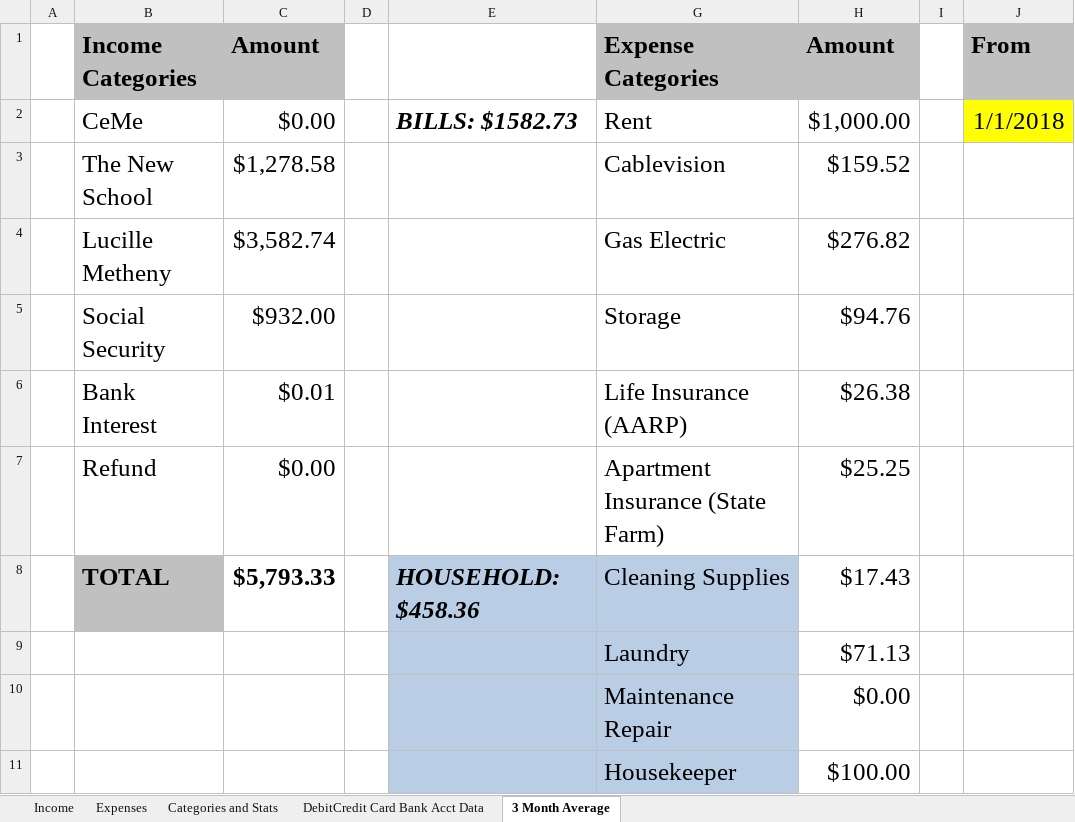
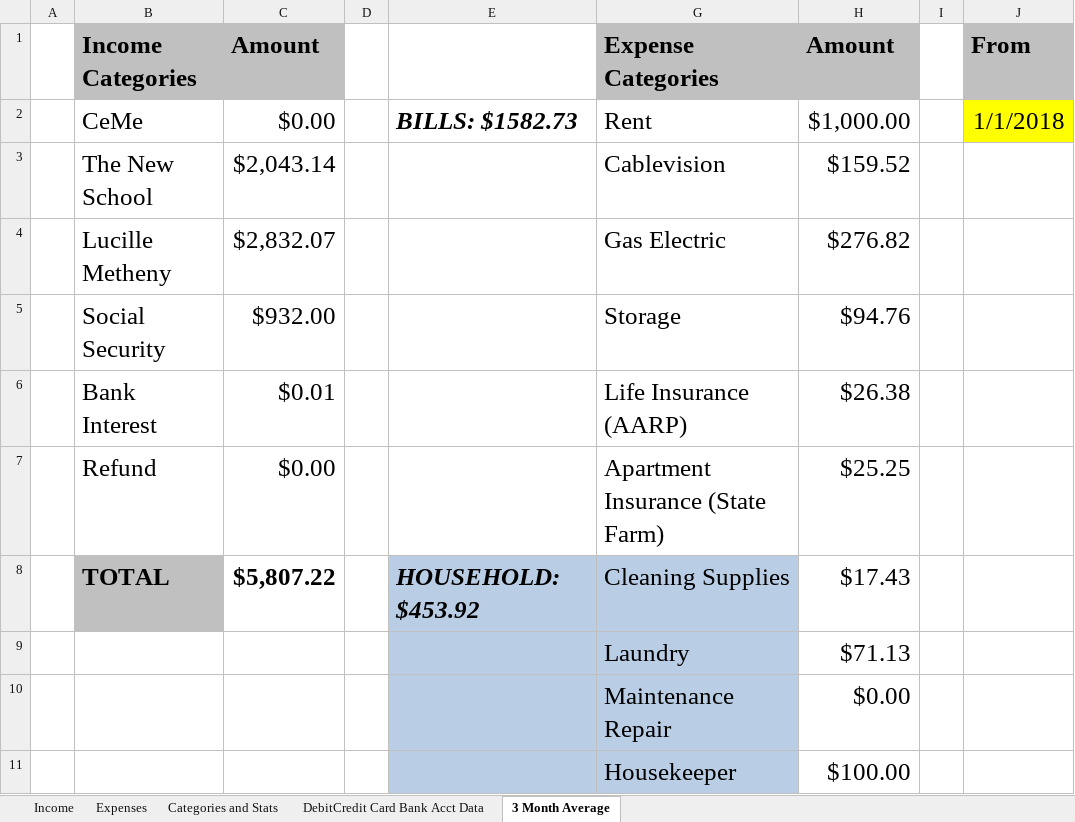
Before and after one commit to juanalduey/Cecilia-Metheny, an Excel workbook: CM Sheet (by Juan Alduey).xlsm, sheet 3 Month Average, drawn as a sheet; only a part is shown; values as stored, in another font and other column widths than the file's, no borders; conditional formats not drawn; the diff covers the shown part only; the diff names each change by its address in the sheet, - before the commit and + after, or states it on an @@ line.

```diff
--- a/CM Sheet (by Juan Alduey).xlsm (sheet 3 Month Average)
+++ b/CM Sheet (by Juan Alduey).xlsm (sheet 3 Month Average)
-C3 (Amount): $1,278.58
+C3 (Amount): $2,043.14
-C4 (Amount): $3,582.74
+C4 (Amount): $2,832.07
-C8 (Amount): $5,793.33
+C8 (Amount): $5,807.22
-E8: HOUSEHOLD: $458.36
+E8: HOUSEHOLD: $453.92
```
Also changed, not shown: 2 added rows, 2 removed rows and 10 edited cells elsewhere in this sheet, sheet Expenses, sheet Income, sheet Categories and Stats, 1 other file.
